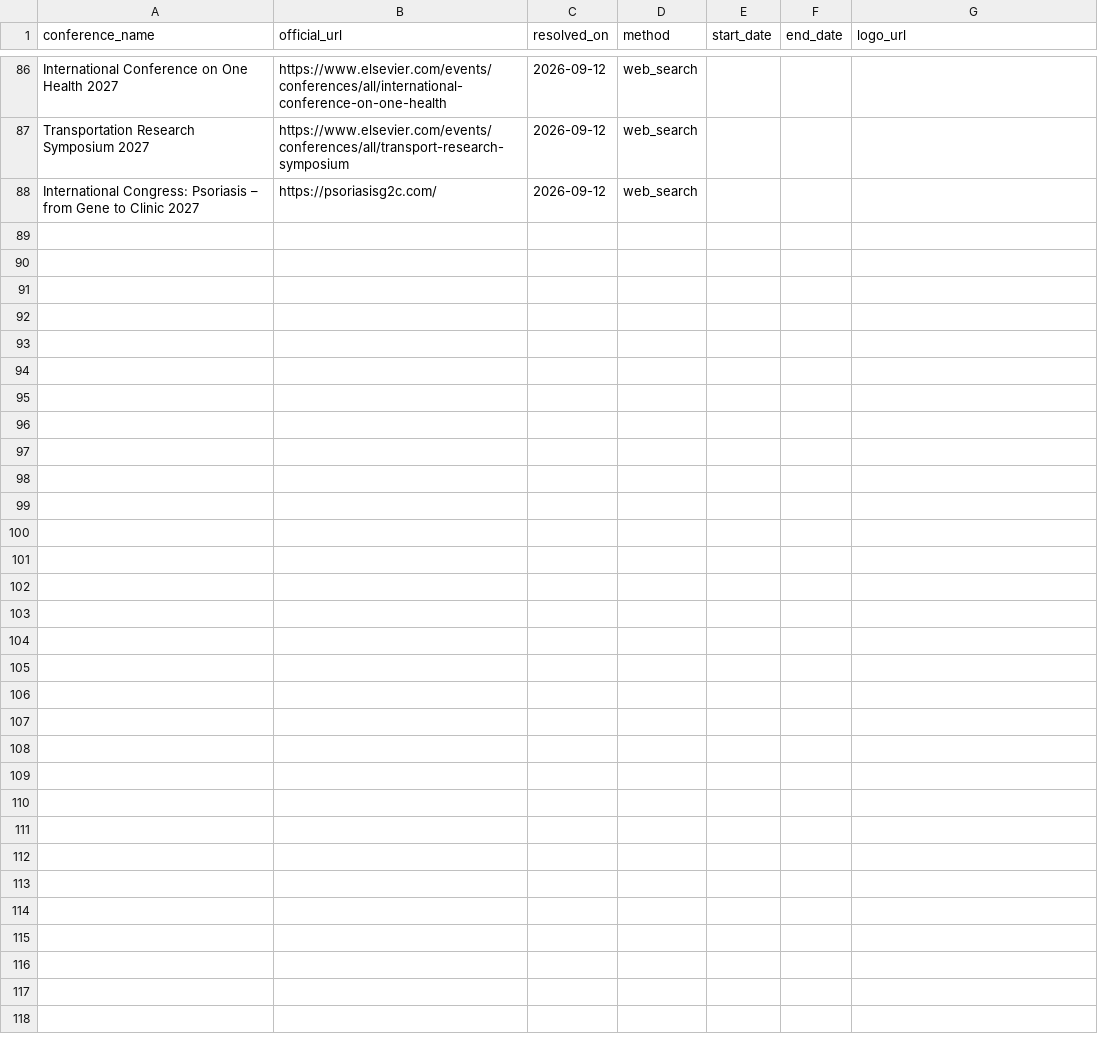
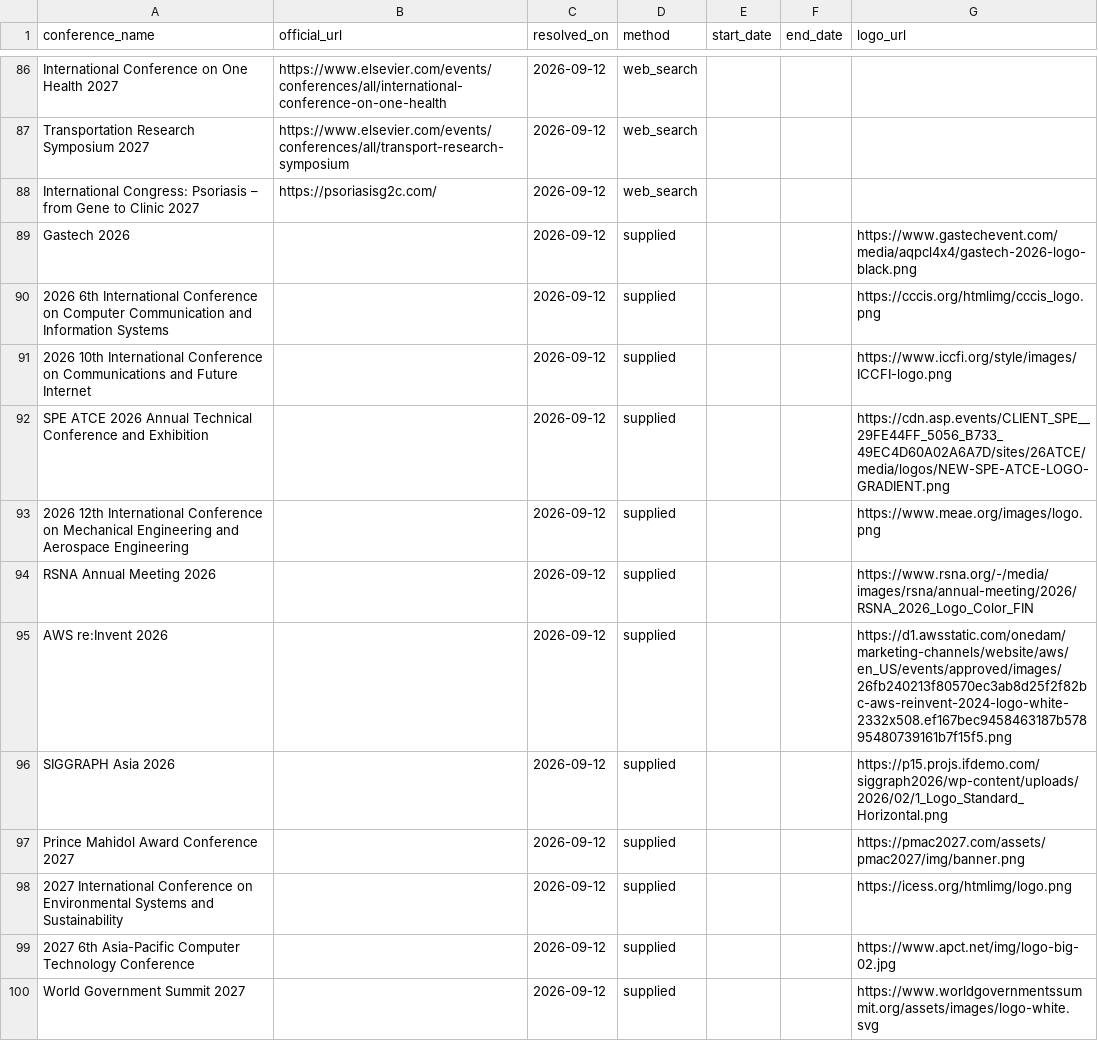
Before and after one commit to Assad-Co/ConferenceGate, a CSV file: data/sources/resolved-official-urls.csv, drawn as a sheet; only a part is shown, gaps mark what is left out; the diff names each change by its address in the sheet, - before the commit and + after, or states it on an @@ line.

```diff
--- a/data/sources/resolved-official-urls.csv
+++ b/data/sources/resolved-official-urls.csv
+row 89: Gastech 2026 |  | 2026-09-12 | supplied |  |  | https://www.gastechevent.com/media/aqpcl4x4/gastech-2026-logo-black.png
+row 90: 2026 6th International Conference on Computer Communication and Information Systems |  | 2026-09-12 | supplied |  |  | https://cccis.org/htmlimg/cccis_logo.png
+row 91: 2026 10th International Conference on Communications and Future Internet |  | 2026-09-12 | supplied |  |  | https://www.iccfi.org/style/images/ICCFI-logo.png
+row 92: SPE ATCE 2026 Annual Technical Conference and Exhibition |  | 2026-09-12 | supplied |  |  | https://cdn.asp.events/CLIENT_SPE__29FE44FF_5056_B733_49EC4D60A02A6A7D/sites/26ATCE/media/logos/NEW-SPE-ATCE-LOGO-GRADIENT.png
+row 93: 2026 12th International Conference on Mechanical Engineering and Aerospace Engineering |  | 2026-09-12 | supplied |  |  | https://www.meae.org/images/logo.png
+row 94: RSNA Annual Meeting 2026 |  | 2026-09-12 | supplied |  |  | https://www.rsna.org/-/media/images/rsna/annual-meeting/2026/RSNA_2026_Logo_Color_FIN
+row 95: AWS re:Invent 2026 |  | 2026-09-12 | supplied |  |  | https://d1.awsstatic.com/onedam/marketing-channels/website/aws/en_US/events/approved/images/26fb240213f80570ec3ab8d25f2f82bc-aws-reinvent-2024-logo-white-2332x508.ef167bec9458463187b57895480739161b7f15f5.png
+row 96: SIGGRAPH Asia 2026 |  | 2026-09-12 | supplied |  |  | https://p15.projs.ifdemo.com/siggraph2026/wp-content/uploads/2026/02/1_Logo_Standard_Horizontal.png
+row 97: Prince Mahidol Award Conference 2027 |  | 2026-09-12 | supplied |  |  | https://pmac2027.com/assets/pmac2027/img/banner.png
+row 98: 2027 International Conference on Environmental Systems and Sustainability |  | 2026-09-12 | supplied |  |  | https://icess.org/htmlimg/logo.png
+row 99: 2027 6th Asia-Pacific Computer Technology Conference |  | 2026-09-12 | supplied |  |  | https://www.apct.net/img/logo-big-02.jpg
+row 100: World Government Summit 2027 |  | 2026-09-12 | supplied |  |  | https://www.worldgovernmentssummit.org/assets/images/logo-white.svg
```
Also changed, not shown: 3 other files.
